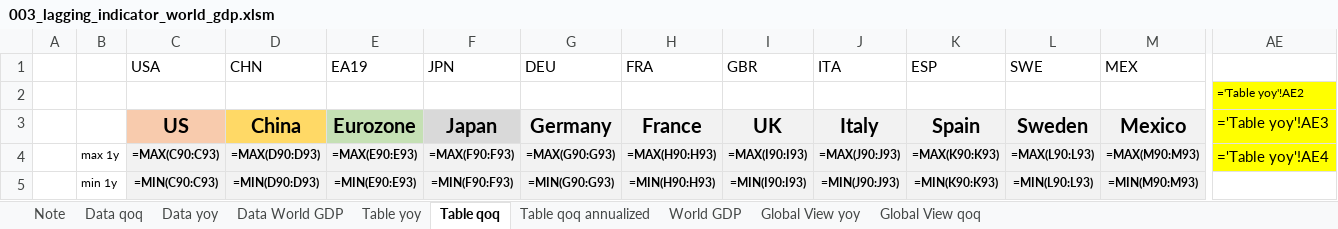
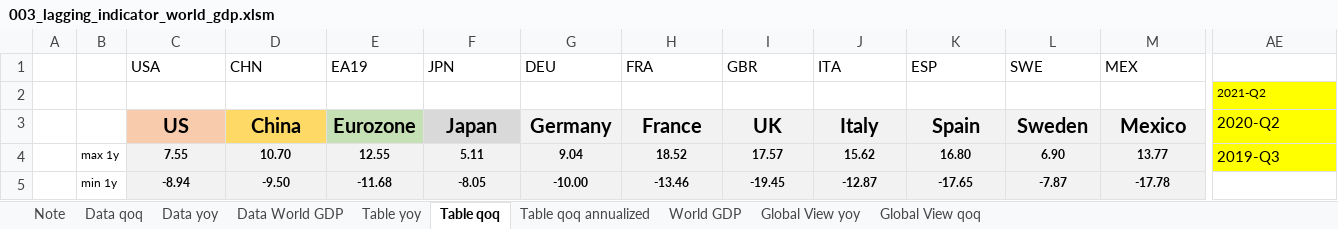
Before and after one commit to markjm5/portfoliomanagement, an Excel workbook: trading_excel_files/01_lagging_coincident_indicators/003_lagging_indicator_world_gdp.xlsm, sheet Table qoq, drawn as a sheet; only a part is shown, gaps mark what is left out; values as stored, in another font and other column widths than the file's, no borders; formulas without a stored value are shown as written; conditional formats not drawn; the diff covers the shown part only; the diff names each change by its address in the sheet, - before the commit and + after, or states it on an @@ line.

```diff
--- a/trading_excel_files/01_lagging_coincident_indicators/003_lagging_indicator_world_gdp.xlsm (sheet Table qoq)
+++ b/trading_excel_files/01_lagging_coincident_indicators/003_lagging_indicator_world_gdp.xlsm (sheet Table qoq)
-AE2: ='Table yoy'!AE2
+AE2: 2021-Q2
-AE3: ='Table yoy'!AE3
+AE3: 2020-Q2
-C4 (USA): =MAX(C90:C93)
+C4 (USA): 7.55
-D4 (CHN): =MAX(D90:D93)
+D4 (CHN): 10.70
-E4 (EA19): =MAX(E90:E93)
+E4 (EA19): 12.55
-F4 (JPN): =MAX(F90:F93)
+F4 (JPN): 5.11
-G4 (DEU): =MAX(G90:G93)
+G4 (DEU): 9.04
-H4 (FRA): =MAX(H90:H93)
+H4 (FRA): 18.52
-I4 (GBR): =MAX(I90:I93)
+I4 (GBR): 17.57
-J4 (ITA): =MAX(J90:J93)
+J4 (ITA): 15.62
-K4 (ESP): =MAX(K90:K93)
+K4 (ESP): 16.80
-L4 (SWE): =MAX(L90:L93)
+L4 (SWE): 6.90
-M4 (MEX): =MAX(M90:M93)
+M4 (MEX): 13.77
-AE4: ='Table yoy'!AE4
+AE4: 2019-Q3
-C5 (USA): =MIN(C90:C93)
+C5 (USA): -8.94
-D5 (CHN): =MIN(D90:D93)
+D5 (CHN): -9.50
-E5 (EA19): =MIN(E90:E93)
+E5 (EA19): -11.68
-F5 (JPN): =MIN(F90:F93)
+F5 (JPN): -8.05
-G5 (DEU): =MIN(G90:G93)
+G5 (DEU): -10.00
-H5 (FRA): =MIN(H90:H93)
+H5 (FRA): -13.46
-I5 (GBR): =MIN(I90:I93)
+I5 (GBR): -19.45
-J5 (ITA): =MIN(J90:J93)
+J5 (ITA): -12.87
-K5 (ESP): =MIN(K90:K93)
+K5 (ESP): -17.65
-L5 (SWE): =MIN(L90:L93)
+L5 (SWE): -7.87
-M5 (MEX): =MIN(M90:M93)
+M5 (MEX): -17.78
```
Also changed, not shown: 29 added rows, 29 removed rows and 78 edited cells elsewhere in this sheet, sheet Table yoy, sheet Table qoq annualized, sheet Global View qoq, sheet Global View yoy, sheet World GDP, hidden cells, charts or pictures, trading_excel_files/01_lagging_coincident_indicators/005_Lagging_Indicator_Job_Market_US_World.xlsm, trading_excel_files/01_lagging_coincident_indicators/006_lagging_indicator_personal_consumption_expenditures.xlsm, 3 other files.
